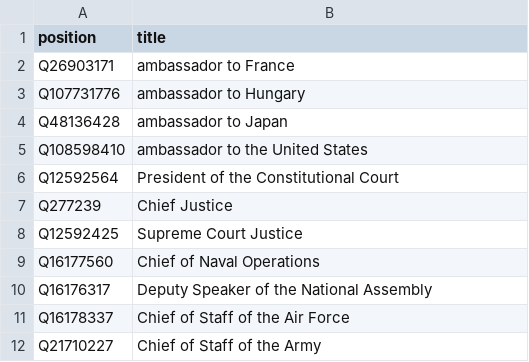
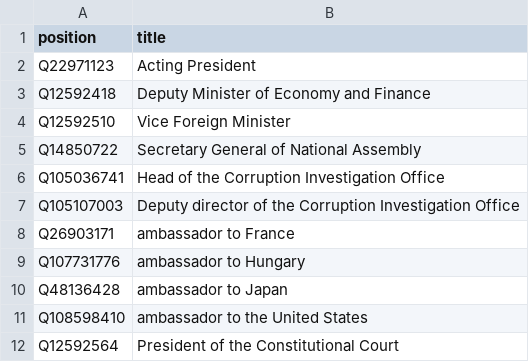
Before and after one commit to every-politician-scrapers/south-korea-ministers, a CSV file: wikidata/xtra-positions.csv, drawn as a sheet; only a part is shown; the shorter side is filled out with more unchanged rows.

Commit message:
add more positions

```diff
--- a/wikidata/xtra-positions.csv
+++ b/wikidata/xtra-positions.csv
@@ -1,2 +1,8 @@
 position,title
+Q22971123,Acting President
+Q12592418,Deputy Minister of Economy and Finance
+Q12592510,Vice Foreign Minister
+Q14850722,Secretary General of National Assembly
+Q105036741,Head of the Corruption Investigation Office
+Q105107003,Deputy director of the Corruption Investigation Office
 Q26903171,ambassador to France
```
Also changed, not shown: wikidata/wanted-positions.csv.
